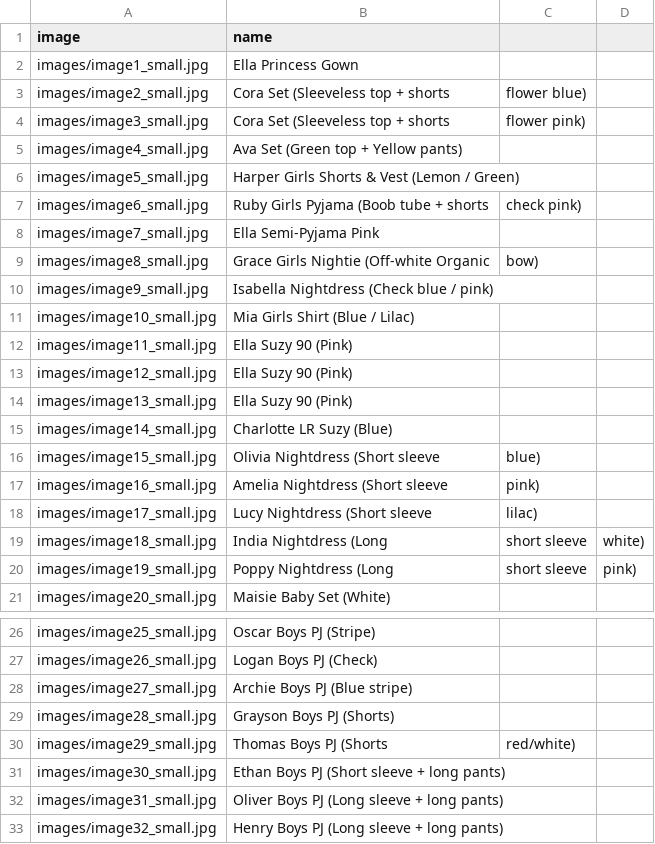
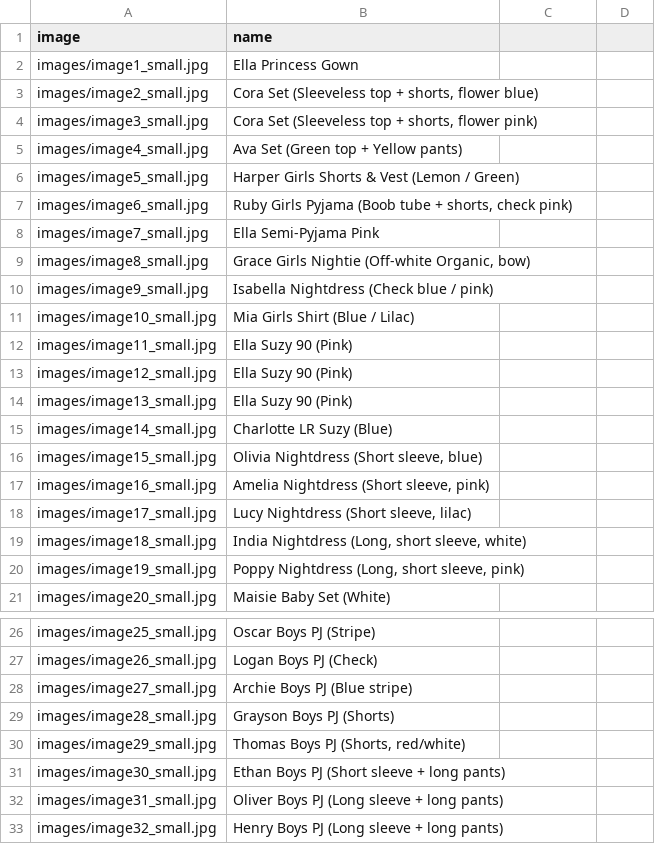
Before and after one commit to Anya916/marleen-molenaar-wholesale, a CSV file: image_map.csv, drawn as a sheet; only a part is shown, gaps mark what is left out; the diff names each change by its address in the sheet, - before the commit and + after, or states it on an @@ line.

Commit message:
Update image_map.csv

```diff
--- a/image_map.csv
+++ b/image_map.csv
-B3 (name): Cora Set (Sleeveless top + shorts
+B3 (name): Cora Set (Sleeveless top + shorts, flower blue)
-C3: flower blue)
+C3: (empty)
-B4 (name): Cora Set (Sleeveless top + shorts
+B4 (name): Cora Set (Sleeveless top + shorts, flower pink)
-C4: flower pink)
+C4: (empty)
-B7 (name): Ruby Girls Pyjama (Boob tube + shorts
+B7 (name): Ruby Girls Pyjama (Boob tube + shorts, check pink)
-C7: check pink)
+C7: (empty)
-B9 (name): Grace Girls Nightie (Off-white Organic
+B9 (name): Grace Girls Nightie (Off-white Organic, bow)
-C9: bow)
+C9: (empty)
-B16 (name): Olivia Nightdress (Short sleeve
+B16 (name): Olivia Nightdress (Short sleeve, blue)
-C16: blue)
+C16: (empty)
-B17 (name): Amelia Nightdress (Short sleeve
+B17 (name): Amelia Nightdress (Short sleeve, pink)
-C17: pink)
+C17: (empty)
-B18 (name): Lucy Nightdress (Short sleeve
+B18 (name): Lucy Nightdress (Short sleeve, lilac)
-C18: lilac)
+C18: (empty)
-B19 (name): India Nightdress (Long
+B19 (name): India Nightdress (Long, short sleeve, white)
-C19:C20: short sleeve
+C19:C20: (empty)
-D19: white)
+D19: (empty)
-B20 (name): Poppy Nightdress (Long
+B20 (name): Poppy Nightdress (Long, short sleeve, pink)
-D20: pink)
+D20: (empty)
-B30 (name): Thomas Boys PJ (Shorts
+B30 (name): Thomas Boys PJ (Shorts, red/white)
-C30: red/white)
+C30: (empty)
```
